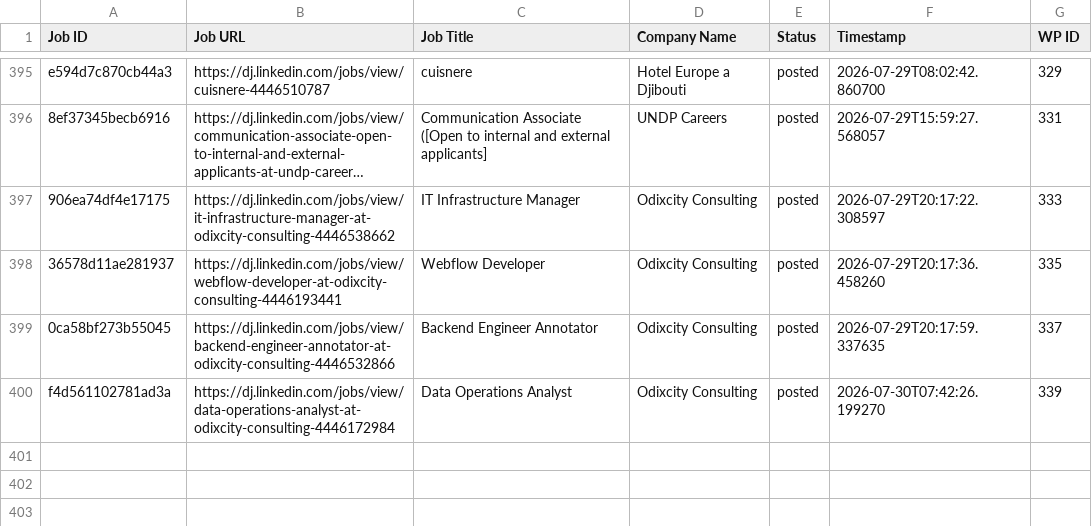
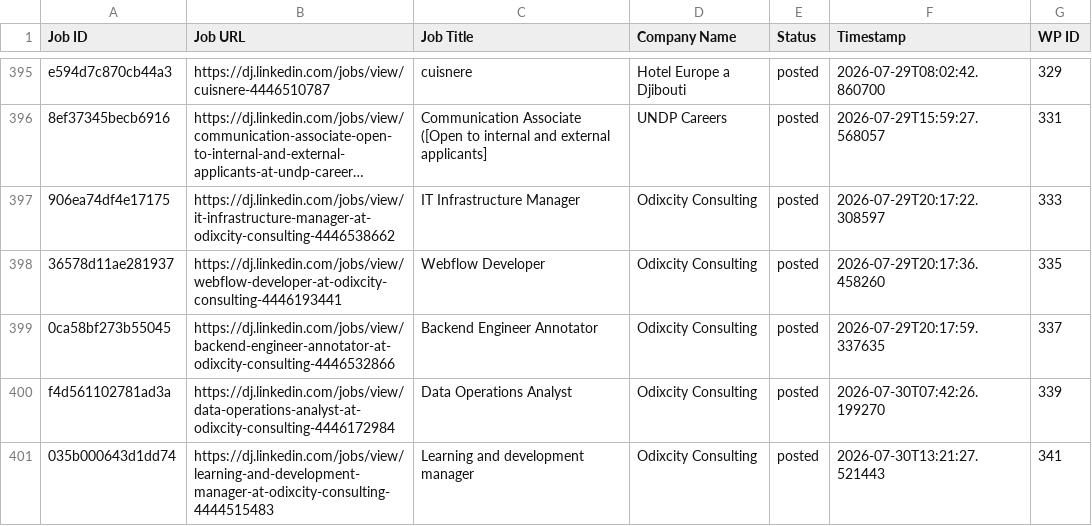
Before and after one commit to innovationinc2000/dj, a CSV file: processed_jobs.csv, drawn as a sheet; only a part is shown, gaps mark what is left out; long unchanged cells end in …; the diff names each change by its address in the sheet, - before the commit and + after, or states it on an @@ line.

```diff
--- a/processed_jobs.csv
+++ b/processed_jobs.csv
+row 401: 035b000643d1dd74 | https://dj.linkedin.com/jobs/view/learning-and-development-manager-at-odixcity-consulting-4444515483 | Learning and development manager | Odixcity Consulting | posted | 2026-07-30T13:21:27.521443 | 341
```
